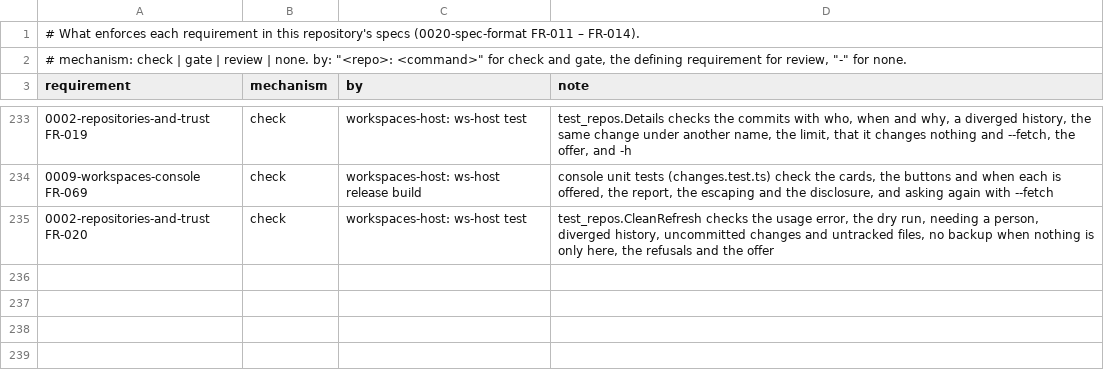
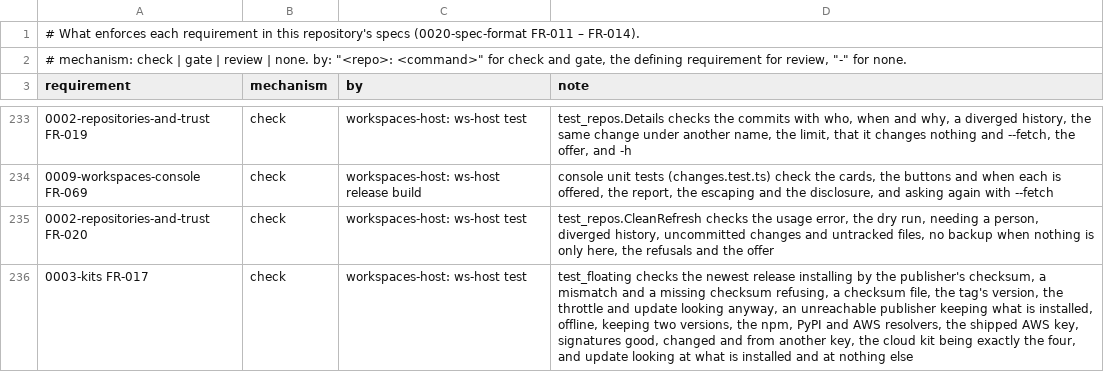
Before and after one commit to intellectual-frontiers/workspaces-host, a TSV file: spec-kit/enforcement.tsv, drawn as a sheet; only a part is shown, gaps mark what is left out; the diff names each change by its address in the sheet, - before the commit and + after, or states it on an @@ line.

```diff
--- a/spec-kit/enforcement.tsv
+++ b/spec-kit/enforcement.tsv
+row 236: 0003-kits FR-017 | check | workspaces-host: ws-host test | test_floating checks the newest release installing by the publisher's checksum, a mismatch and a missing checksum refusing, a checksum file, the tag's version, the throttle and update looking anyway, an unreachable publisher keeping what is installed, offline, keeping two versions, the npm, PyPI and AWS resolvers, the shipped AWS key, signatures good, changed and from another key, the cloud kit being exactly the four, and update looking at what is installed and at nothing else
```
Also changed, not shown: 20 other files.
